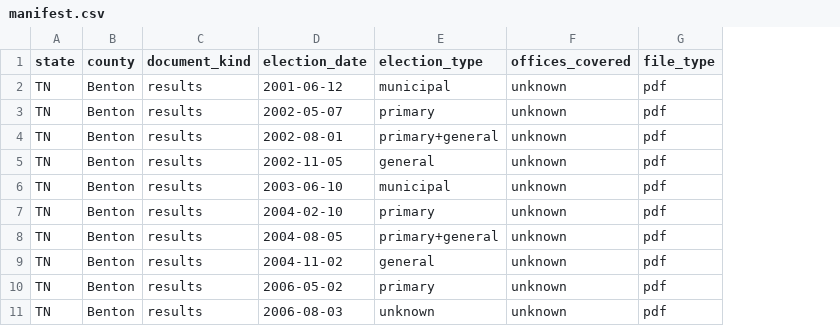
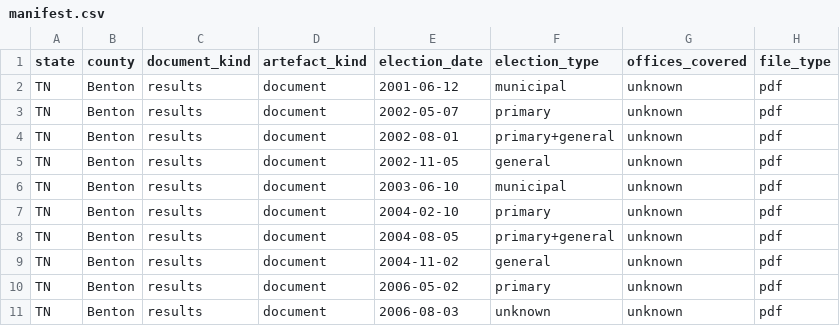
Before and after one commit to Out-of-Many-Us/sources-tn, a CSV file: manifest.csv, drawn as a sheet; only a part is shown; the diff covers the shown part only; the diff names each change by its address in the sheet, - before the commit and + after, or states it on an @@ line.

```diff
--- a/manifest.csv
+++ b/manifest.csv
+column D (artefact_kind), rows 2-11: all document
```
Also changed, not shown: 3 added rows elsewhere in this file, 4 other files.
